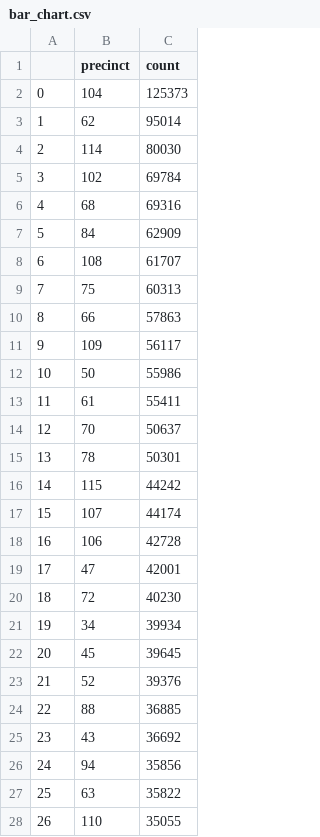
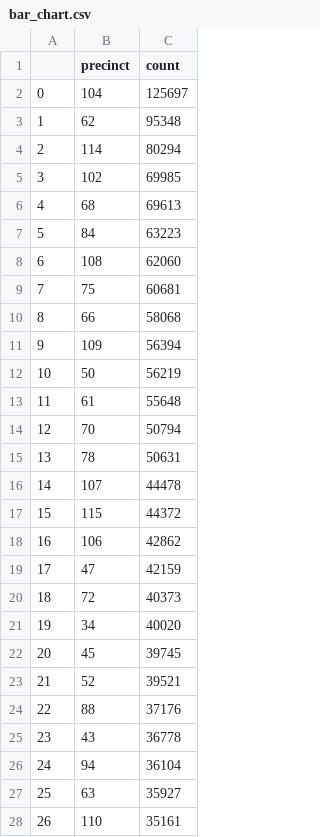
Before and after one commit to ssigman1/group4-nypd, a CSV file: bar_chart.csv, drawn as a sheet; only a part is shown; the diff covers the shown part only.

```diff
--- a/bar_chart.csv
+++ b/bar_chart.csv
@@ -1,28 +1,28 @@
 ,precinct,count
-0,104,125373
-1,62,95014
-2,114,80030
-3,102,69784
-4,68,69316
-5,84,62909
-6,108,61707
-7,75,60313
-8,66,57863
-9,109,56117
-10,50,55986
-11,61,55411
-12,70,50637
-13,78,50301
-14,115,44242
-15,107,44174
-16,106,42728
-17,47,42001
-18,72,40230
-19,34,39934
-20,45,39645
-21,52,39376
-22,88,36885
-23,43,36692
-24,94,35856
-25,63,35822
-26,110,35055
+0,104,125697
+1,62,95348
+2,114,80294
+3,102,69985
+4,68,69613
+5,84,63223
+6,108,62060
+7,75,60681
+8,66,58068
+9,109,56394
+10,50,56219
+11,61,55648
+12,70,50794
+13,78,50631
+14,107,44478
+15,115,44372
+16,106,42862
+17,47,42159
+18,72,40373
+19,34,40020
+20,45,39745
+21,52,39521
+22,88,37176
+23,43,36778
+24,94,36104
+25,63,35927
+26,110,35161
```
Also changed, not shown: 52 edited cells elsewhere in this file, dm_geo_p_sample.csv, line_graph.csv.
